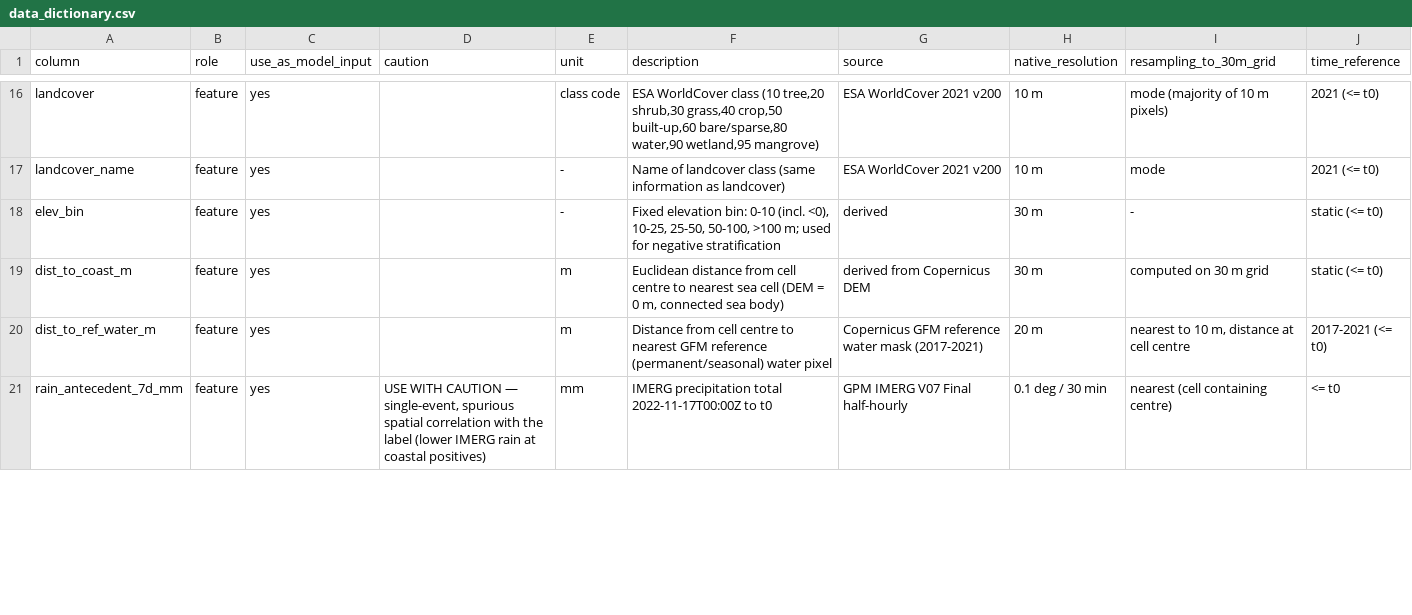
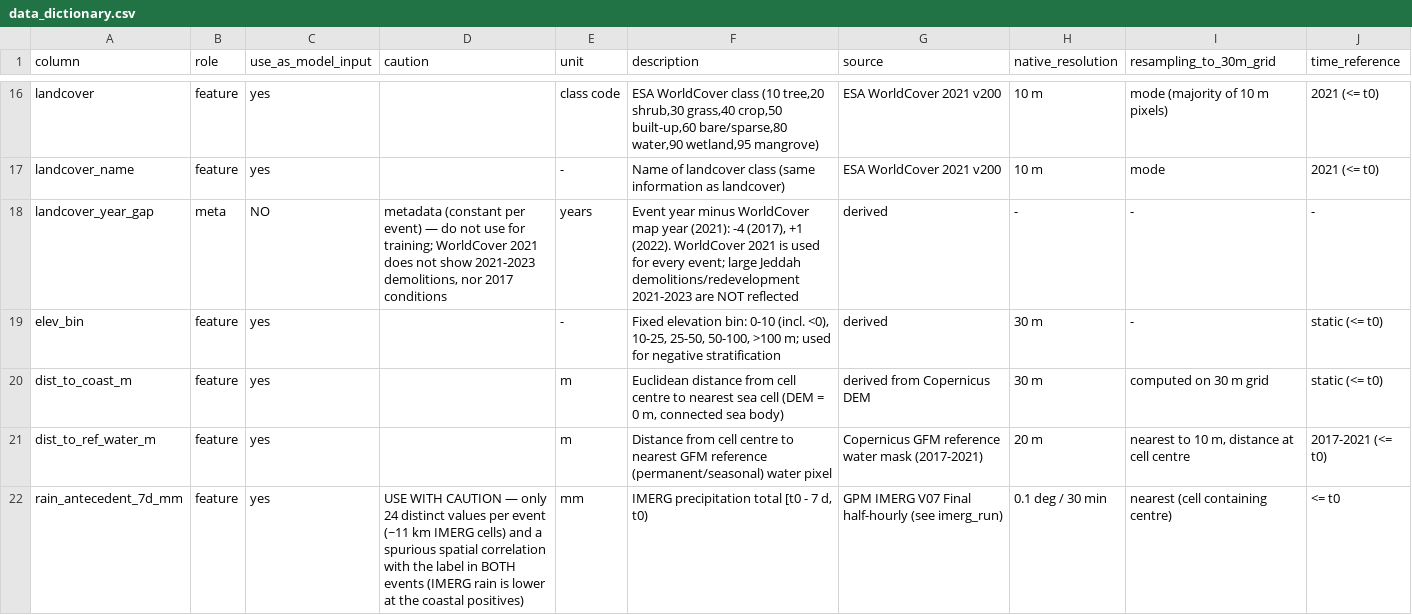
Before and after one commit to sara-alsalmi/saudi-water-paradox, a CSV file: data_dictionary.csv, drawn as a sheet; only a part is shown, gaps mark what is left out; the diff covers the shown part only.

Commit message:
Add dataset v2 with two Jeddah flood events (2017 + 2022) and data check notebook

```diff
--- a/data_dictionary.csv
+++ b/data_dictionary.csv
@@ -17,2 +17,3 @@ landcover,feature,yes,,class code,"ESA WorldCover class (10 tree,20 shrub,30 gra
 landcover_name,feature,yes,,-,Name of landcover class (same information as landcover),ESA WorldCover 2021 v200,10 m,mode,2021 (<= t0)
+landcover_year_gap,meta,NO,"metadata (constant per event) — do not use for training; WorldCover 2021 does not show 2021-2023 demolitions, nor 2017 conditions",years,"Event year minus WorldCover map year (2021): -4 (2017), +1 (2022). WorldCover 2021 is used for every event; large Jeddah demolitions/redevelopment 2021-2023 are NOT reflected",derived,-,-,-
 elev_bin,feature,yes,,-,"Fixed elevation bin: 0-10 (incl. <0), 10-25, 25-50, 50-100, >100 m; used for negative stratification",derived,30 m,-,static (<= t0)
@@ -20,2 +21,2 @@ dist_to_coast_m,feature,yes,,m,"Euclidean distance from cell centre to nearest s
 dist_to_ref_water_m,feature,yes,,m,Distance from cell centre to nearest GFM reference (permanent/seasonal) water pixel,Copernicus GFM reference water mask (2017-2021),20 m,"nearest to 10 m, distance at cell centre",2017-2021 (<= t0)
-rain_antecedent_7d_mm,feature,yes,"USE WITH CAUTION — single-event, spurious spatial correlation with the label (lower IMERG rain at coastal positives)",mm,IMERG precipitation total 2022-11-17T00:00Z to t0,GPM IMERG V07 Final half-hourly,0.1 deg / 30 min,nearest (cell containing centre),<= t0
+rain_antecedent_7d_mm,feature,yes,USE WITH CAUTION — only 24 distinct values per event (~11 km IMERG cells) and a spurious spatial correlation with the label in BOTH events (IMERG rain is lower at the coastal positives),mm,"IMERG precipitation total [t0 - 7 d, t0)",GPM IMERG V07 Final half-hourly (see imerg_run),0.1 deg / 30 min,nearest (cell containing centre),<= t0
```
Also changed, not shown: 2 added rows and 19 edited cells elsewhere in this file, 41 other files.
